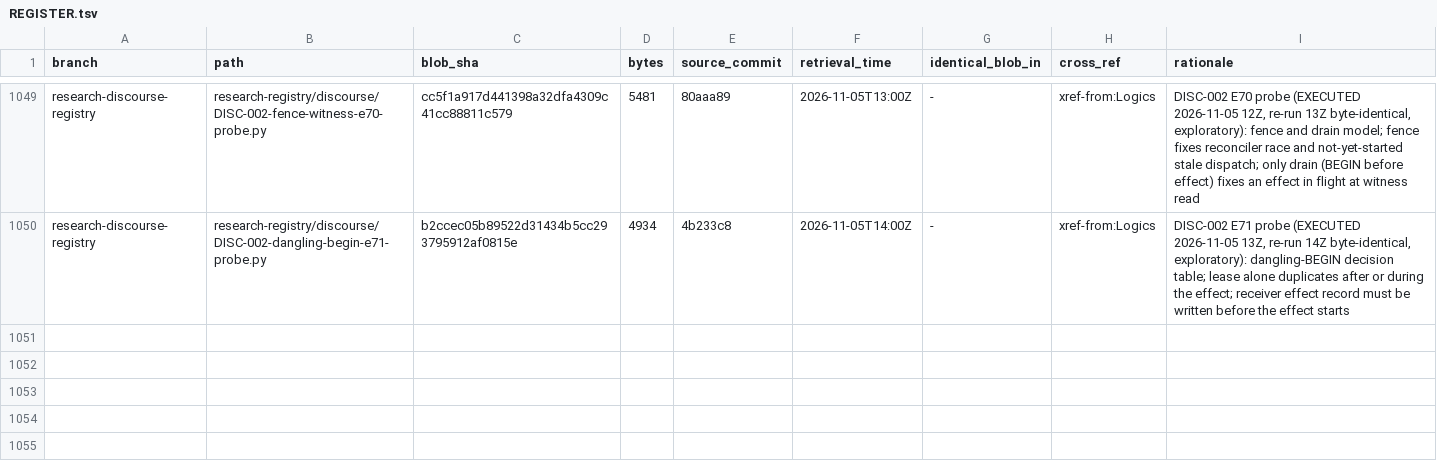
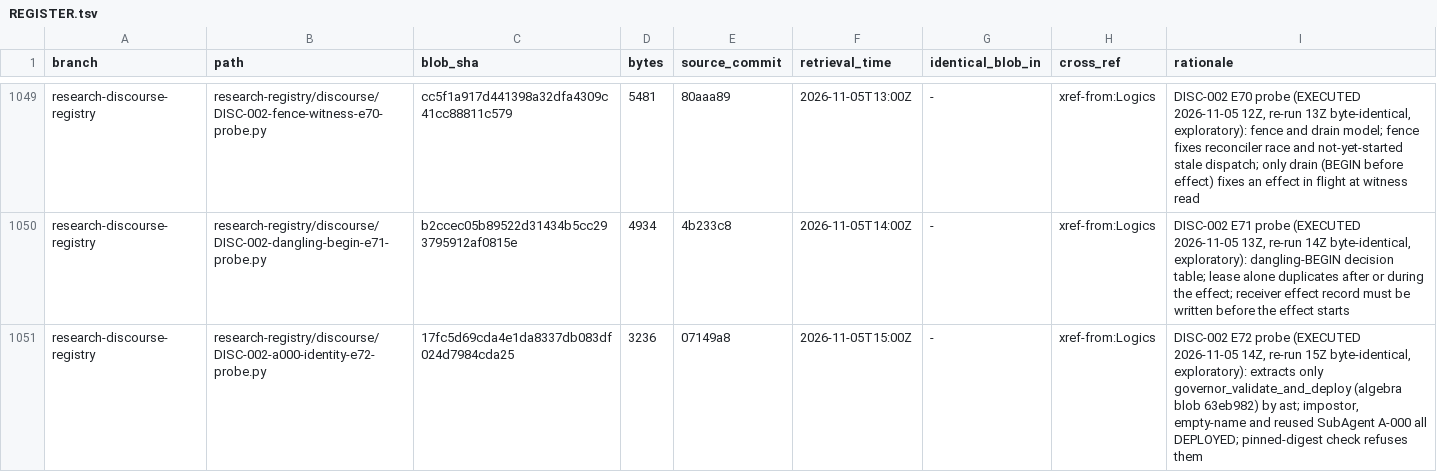
Before and after one commit to AGI144348Outlook/Echo_Green_Future, a TSV file: L2-library/Algorithms/REGISTER.tsv, drawn as a sheet; only a part is shown, gaps mark what is left out.

```diff
--- a/L2-library/Algorithms/REGISTER.tsv
+++ b/L2-library/Algorithms/REGISTER.tsv
@@ -1050 +1050,2 @@ research-discourse-registry	research-registry/discourse/DISC-002-fence-witness-e
 research-discourse-registry	research-registry/discourse/DISC-002-dangling-begin-e71-probe.py	b2ccec05b89522d31434b5cc293795912af0815e	4934	4b233c8	2026-11-05T14:00Z	-	xref-from:Logics	DISC-002 E71 probe (EXECUTED 2026-11-05 13Z, re-run 14Z byte-identical, exploratory): dangling-BEGIN decision table; lease alone duplicates after or during the effect; receiver effect record must be written before the effect starts
+research-discourse-registry	research-registry/discourse/DISC-002-a000-identity-e72-probe.py	17fc5d69cda4e1da8337db083df024d7984cda25	3236	07149a8	2026-11-05T15:00Z	-	xref-from:Logics	DISC-002 E72 probe (EXECUTED 2026-11-05 14Z, re-run 15Z byte-identical, exploratory): extracts only governor_validate_and_deploy (algebra blob 63eb982) by ast; impostor, empty-name and reused SubAgent A-000 all DEPLOYED; pinned-digest check refuses them
```
Also changed, not shown: L2-library/Logics/REGISTER.tsv, 4 other files.
